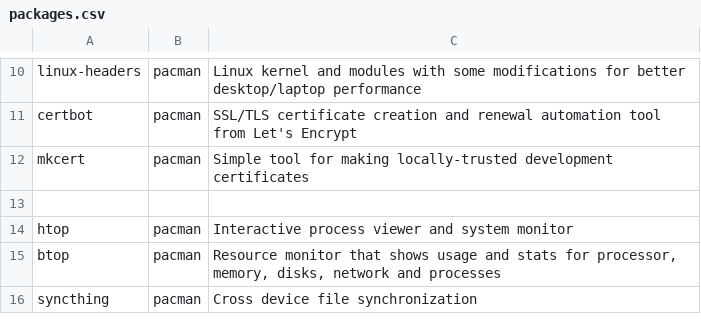
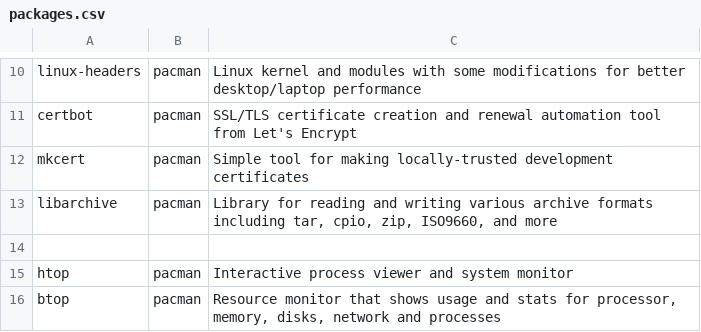
Before and after one commit to andreidmt/dotfiles, a CSV file: modules/@1_core/packages.csv, drawn as a sheet; only a part is shown, gaps mark what is left out; the shorter side is filled out with more unchanged rows.

Commit message:
feat(@1_core): add `libarchive` to dependency packages

```diff
--- a/modules/@1_core/packages.csv
+++ b/modules/@1_core/packages.csv
@@ -12,2 +12,3 @@ certbot, pacman, "SSL/TLS certificate creation and renewal automation tool from
 mkcert, pacman, "Simple tool for making locally-trusted development certificates"
+libarchive, pacman, "Library for reading and writing various archive formats including tar, cpio, zip, ISO9660, and more"
 
```
